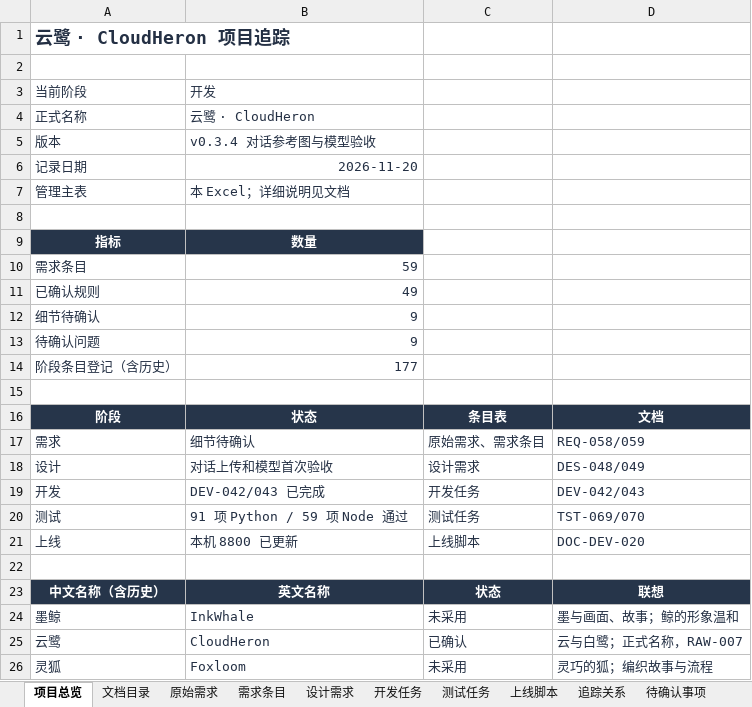
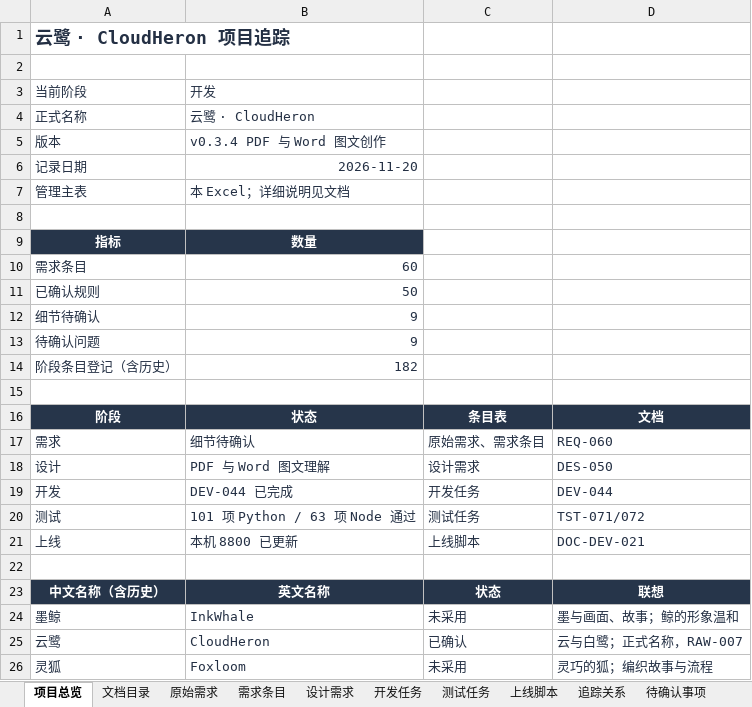
Before and after one commit to wangbhan/CloudHeron, an Excel workbook: outputs/project-register-01/AI漫剧平台-项目追踪表-v0.1.xlsx, sheet 项目总览, drawn as a sheet; values as stored, in another font and other column widths than the file's, no borders; the diff names each change by its address in the sheet, - before the commit and + after, or states it on an @@ line.

Commit message:
feat: add confirmed PDF and Word multimodal creation

```diff
--- a/outputs/project-register-01/AI漫剧平台-项目追踪表-v0.1.xlsx (sheet 项目总览)
+++ b/outputs/project-register-01/AI漫剧平台-项目追踪表-v0.1.xlsx (sheet 项目总览)
-B5: v0.3.4 对话参考图与模型验收
+B5: v0.3.4 PDF 与 Word 图文创作
-B10: 59
+B10: 60
-B11: 49
+B11: 50
-B14: 177
+B14: 182
-D17: REQ-058/059
+D17: REQ-060
-B18: 对话上传和模型首次验收
+B18: PDF 与 Word 图文理解
-D18: DES-048/049
+D18: DES-050
-B19: DEV-042/043 已完成
+B19: DEV-044 已完成
-D19: DEV-042/043
+D19: DEV-044
-B20: 91 项 Python / 59 项 Node 通过
+B20: 101 项 Python / 63 项 Node 通过
-D20: TST-069/070
+D20: TST-071/072
-D21: DOC-DEV-020
+D21: DOC-DEV-021
```
Also changed, not shown: sheet 追踪关系, sheet 测试任务, sheet 上线脚本, sheet 开发任务, sheet 需求条目, sheet 设计需求, 2 more sheets, 26 other files.
